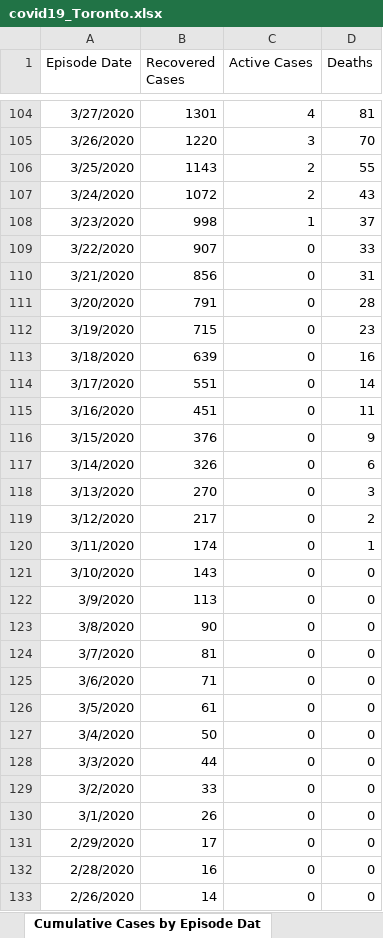
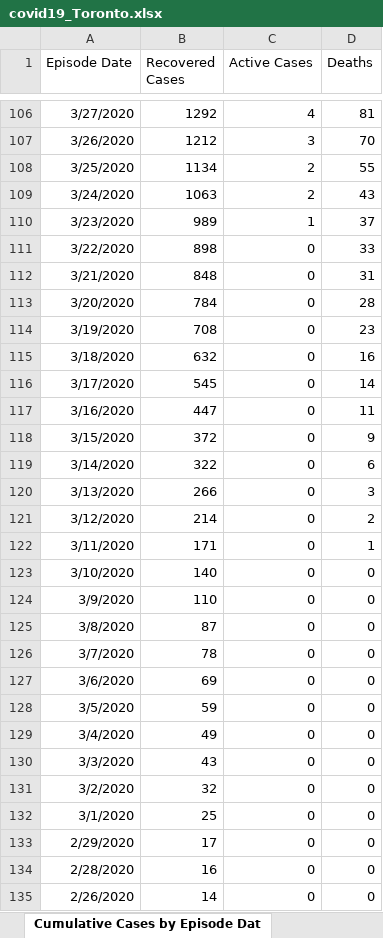
Before and after one commit to mponce0/covid19.reports, an Excel workbook: data/covid19_Toronto.xlsx, sheet Cumulative Cases by Episode Dat, drawn as a sheet; only a part is shown, gaps mark what is left out; values as stored, in another font and other column widths than the file's, no borders; addresses are those after the commit; the diff covers the shown part only; the diff names each change by its address in the sheet, - before the commit and + after, or states it on an @@ line.

```diff
--- a/data/covid19_Toronto.xlsx (sheet Cumulative Cases by Episode Dat)
+++ b/data/covid19_Toronto.xlsx (sheet Cumulative Cases by Episode Dat)
-B106 (Recovered Cases): 1301
+B106 (Recovered Cases): 1292
-B107 (Recovered Cases): 1220
+B107 (Recovered Cases): 1212
-B108 (Recovered Cases): 1143
+B108 (Recovered Cases): 1134
-B109 (Recovered Cases): 1072
+B109 (Recovered Cases): 1063
-B110 (Recovered Cases): 998
+B110 (Recovered Cases): 989
-B111 (Recovered Cases): 907
+B111 (Recovered Cases): 898
-B112 (Recovered Cases): 856
+B112 (Recovered Cases): 848
-B113 (Recovered Cases): 791
+B113 (Recovered Cases): 784
-B114 (Recovered Cases): 715
+B114 (Recovered Cases): 708
-B115 (Recovered Cases): 639
+B115 (Recovered Cases): 632
-B116 (Recovered Cases): 551
+B116 (Recovered Cases): 545
-B117 (Recovered Cases): 451
+B117 (Recovered Cases): 447
-B118 (Recovered Cases): 376
+B118 (Recovered Cases): 372
-B119 (Recovered Cases): 326
+B119 (Recovered Cases): 322
-B120 (Recovered Cases): 270
+B120 (Recovered Cases): 266
-B121 (Recovered Cases): 217
+B121 (Recovered Cases): 214
-B122 (Recovered Cases): 174
+B122 (Recovered Cases): 171
-B123 (Recovered Cases): 143
+B123 (Recovered Cases): 140
-B124 (Recovered Cases): 113
+B124 (Recovered Cases): 110
-B125 (Recovered Cases): 90
+B125 (Recovered Cases): 87
-B126 (Recovered Cases): 81
+B126 (Recovered Cases): 78
-B127 (Recovered Cases): 71
+B127 (Recovered Cases): 69
-B128 (Recovered Cases): 61
+B128 (Recovered Cases): 59
-B129 (Recovered Cases): 50
+B129 (Recovered Cases): 49
-B130 (Recovered Cases): 44
+B130 (Recovered Cases): 43
-B131 (Recovered Cases): 33
+B131 (Recovered Cases): 32
-B132 (Recovered Cases): 26
+B132 (Recovered Cases): 25
```
Also changed, not shown: 2 added rows and 269 edited cells elsewhere in this sheet, sheet Cumulative Cases by Reported Da, sheet Cases by Episode Date, sheet Cases by Reported Date, sheet Cases by Age, sheet Ever Hospitalized, sheet Severity Indicators by Age Grou, 5 more sheets, other sheet tabs.
